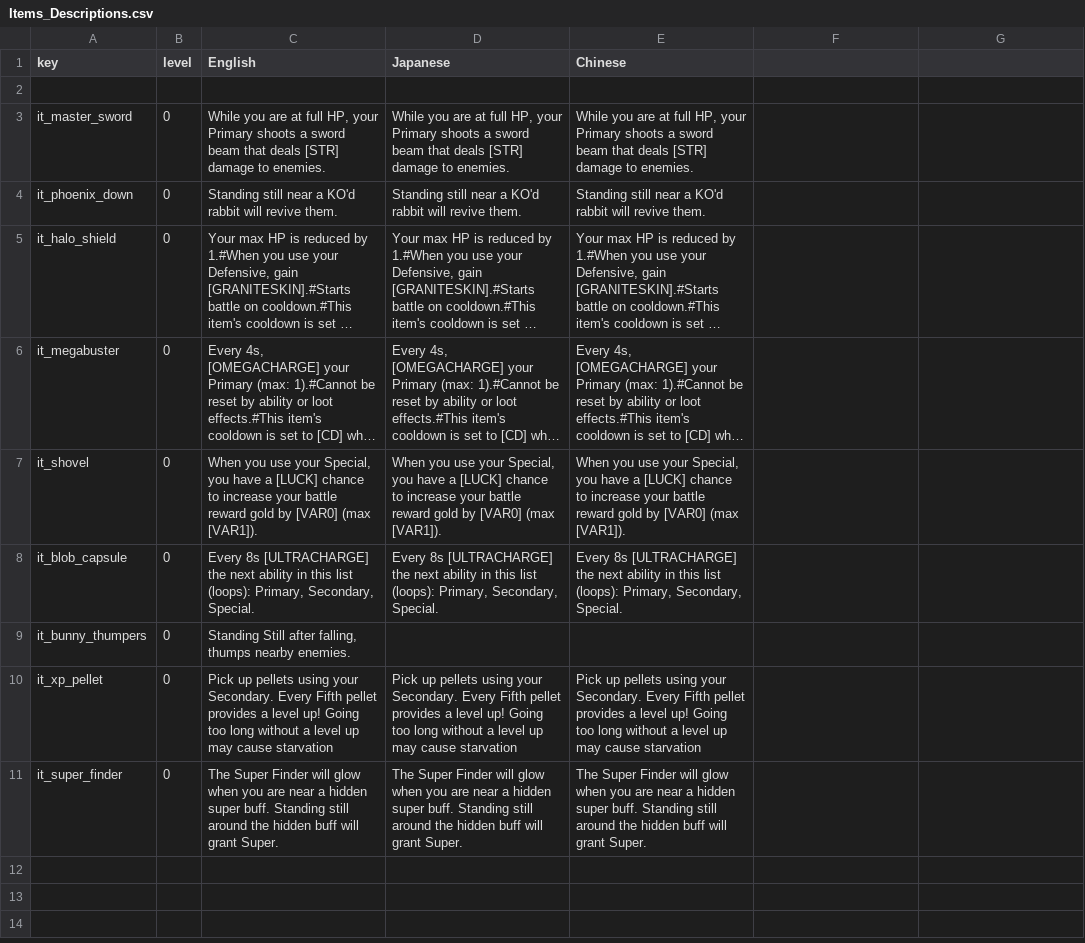
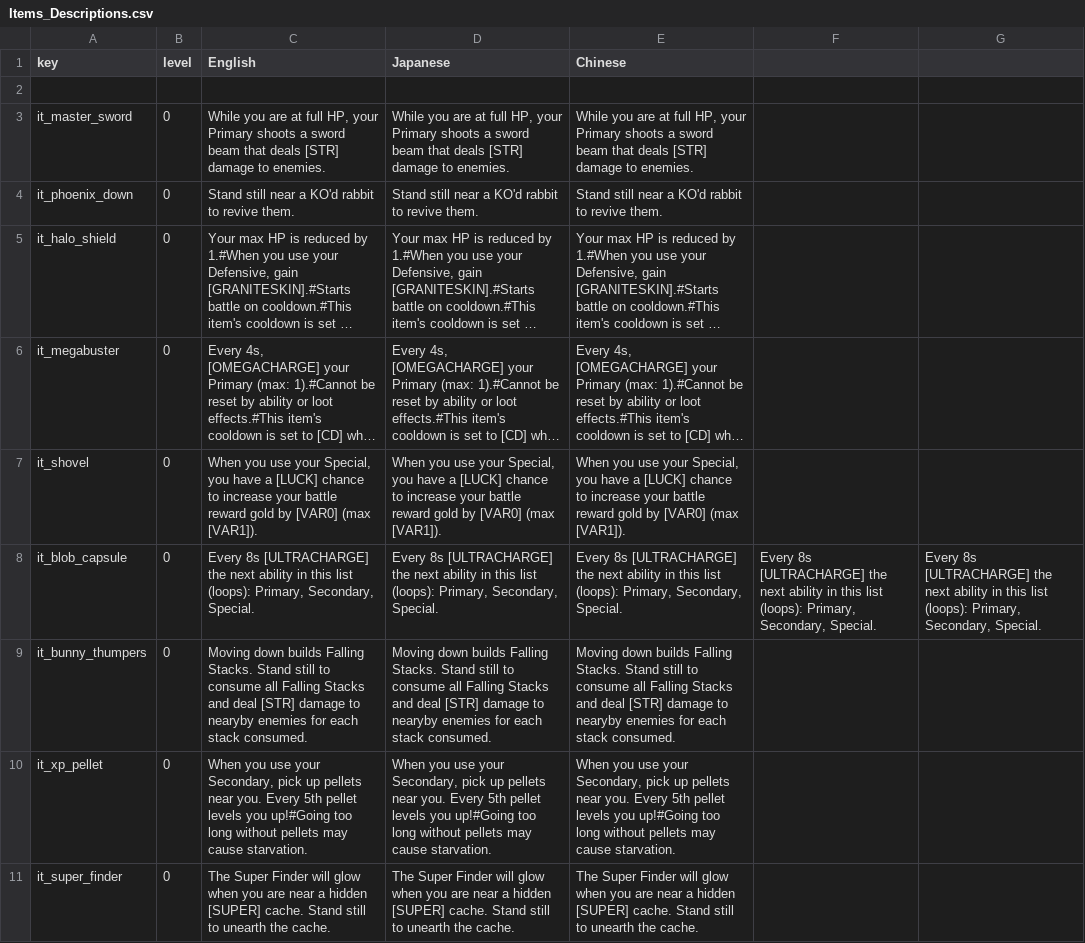
Before and after one commit to Imaginary-Horizons-Productions/RnS-VG-Homage-Set, a CSV file: Items_Descriptions.csv, drawn as a sheet; long unchanged cells end in …; the diff names each change by its address in the sheet, - before the commit and + after, or states it on an @@ line.

Commit message:
clean up - update item descriptions - remove custom status infrastructure - remove empty row delimiters in item names - double empty line before each new item - remove unneeded commas from items.csv - commented variable purpose for Blob Capsule, Treasure Digger, Omega Buster, and Heavy Lightshield - increase Phoenix Down cd to 30s

```diff
--- a/Items_Descriptions.csv
+++ b/Items_Descriptions.csv
-C4 (English): Standing still near a KO'd rabbit will revive them.
+C4 (English): Stand still near a KO'd rabbit to revive them.
-D4 (Japanese): Standing still near a KO'd rabbit will revive them.
+D4 (Japanese): Stand still near a KO'd rabbit to revive them.
-E4 (Chinese): Standing still near a KO'd rabbit will revive them.
+E4 (Chinese): Stand still near a KO'd rabbit to revive them.
-F8: (empty)
+F8: Every 8s [ULTRACHARGE] the next ability in this list (loops): Primary, Secondary, Special.
-G8: (empty)
+G8: Every 8s [ULTRACHARGE] the next ability in this list (loops): Primary, Secondary, Special.
-C9 (English): Standing Still after falling, thumps nearby enemies.
+C9 (English): Moving down builds Falling Stacks. Stand still to consume all Falling Stacks and deal [STR] damage to nearyby enemies for each stack consumed.
-D9 (Japanese): (empty)
+D9 (Japanese): Moving down builds Falling Stacks. Stand still to consume all Falling Stacks and deal [STR] damage to nearyby enemies for each stack consumed.
-E9 (Chinese): (empty)
+E9 (Chinese): Moving down builds Falling Stacks. Stand still to consume all Falling Stacks and deal [STR] damage to nearyby enemies for each stack consumed.
-C10 (English): Pick up pellets using your Secondary. Every Fifth pellet provides a level up! Going too long without a level up may cause starvation
+C10 (English): When you use your Secondary, pick up pellets near you. Every 5th pellet levels you up!#Going too long without pellets may cause starvation.
-D10 (Japanese): Pick up pellets using your Secondary. Every Fifth pellet provides a level up! Going too long without a level up may cause starvation
+D10 (Japanese): When you use your Secondary, pick up pellets near you. Every 5th pellet levels you up!#Going too long without pellets may cause starvation.
-E10 (Chinese): Pick up pellets using your Secondary. Every Fifth pellet provides a level up! Going too long without a level up may cause starvation
+E10 (Chinese): When you use your Secondary, pick up pellets near you. Every 5th pellet levels you up!#Going too long without pellets may cause starvation.
-C11 (English): …a hidden super buff. Standing still around the hidden buff will grant Super.
+C11 (English): …a hidden [SUPER] cache. Stand still to unearth the cache.
-D11 (Japanese): …a hidden super buff. Standing still around the hidden buff will grant Super.
+D11 (Japanese): …a hidden [SUPER] cache. Stand still to unearth the cache.
-E11 (Chinese): …a hidden super buff. Standing still around the hidden buff will grant Super.
+E11 (Chinese): …a hidden [SUPER] cache. Stand still to unearth the cache.
```
Also changed, not shown: Items.csv, Items_Names.csv, 7 other files.
